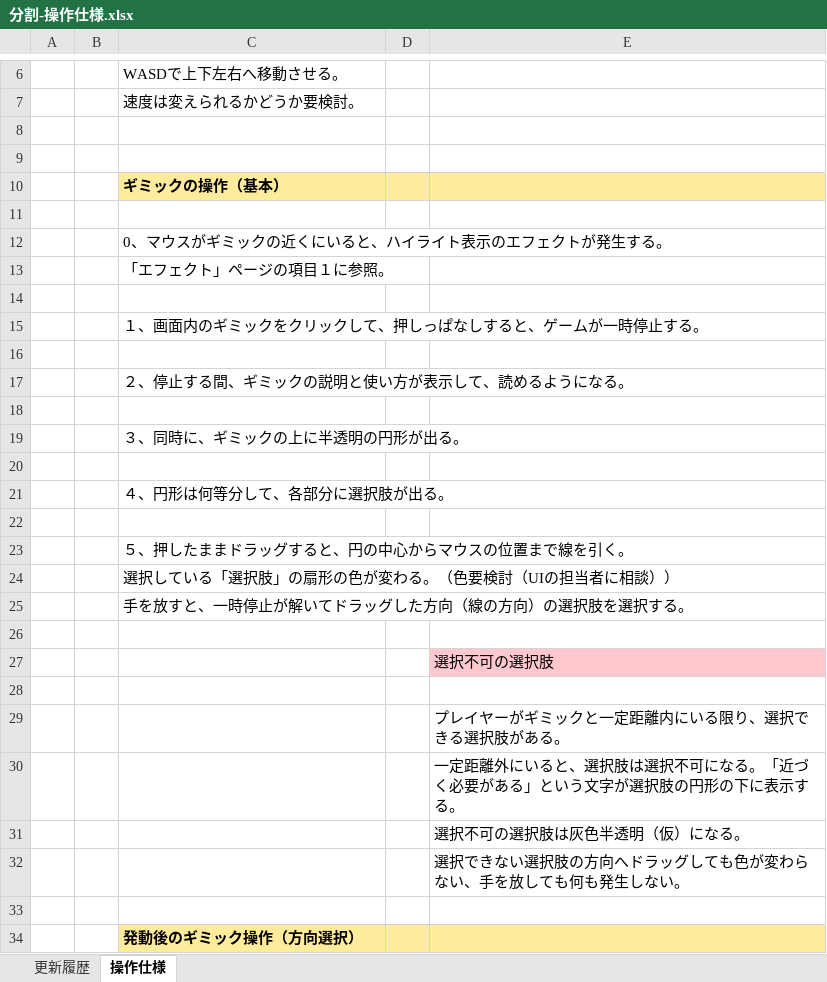
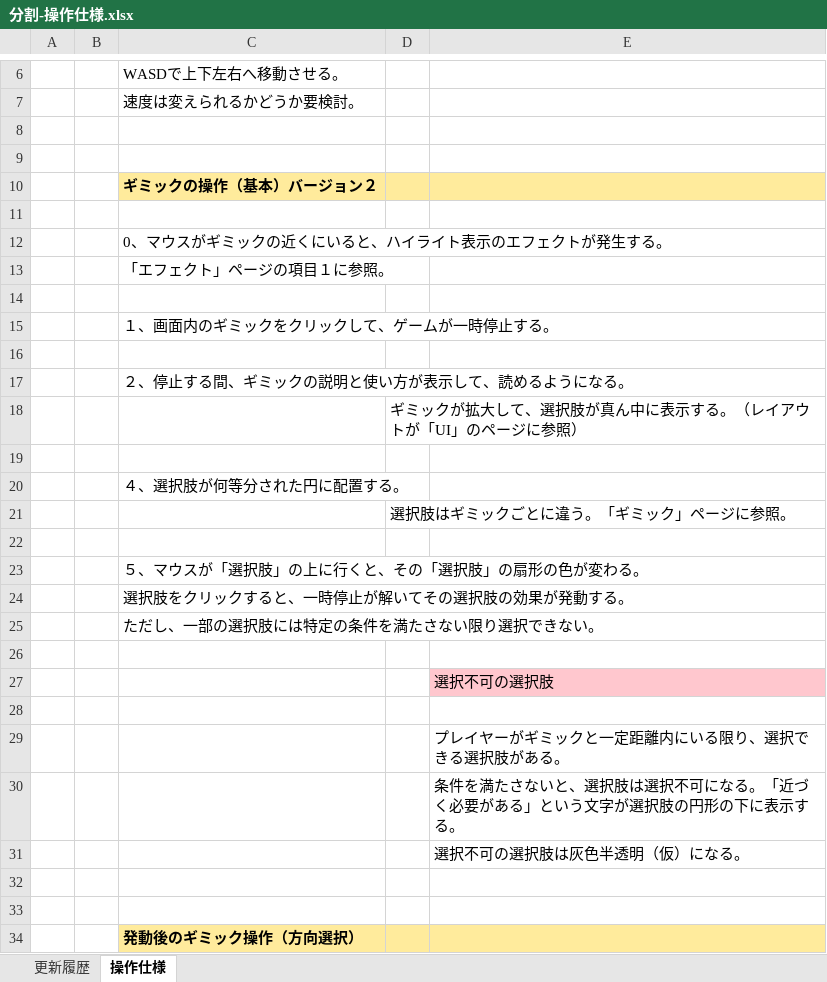
Before and after one commit to crazymarks/ghostcanguard_file, an Excel workbook: 仕様書/分割/分割-操作仕様.xlsx, sheet 操作仕様, drawn as a sheet; only a part is shown, gaps mark what is left out; values as stored, in another font and other column widths than the file's, no borders; charts and pictures not drawn; removed rows and columns are numbered as before the commit, all else as after; the diff covers the shown part only; the diff names each change by its address in the sheet, - before the commit and + after, or states it on an @@ line.

```diff
--- a/仕様書/分割/分割-操作仕様.xlsx (sheet 操作仕様)
+++ b/仕様書/分割/分割-操作仕様.xlsx (sheet 操作仕様)
-C10: ギミックの操作（基本）
+C10: ギミックの操作（基本）バージョン２
-C15: １、画面内のギミックをクリックして、押しっぱなしすると、ゲームが一時停止する。
+C15: １、画面内のギミックをクリックして、ゲームが一時停止する。
+row 18:  |  |  | ギミックが拡大して、選択肢が真ん中に表示する。（レイアウトが「UI」のページに参照）
-C20: ３、同時に、ギミックの上に半透明の円形が出る。
+C20: ４、選択肢が何等分された円に配置する。
+row 21:  |  |  | 選択肢はギミックごとに違う。「ギミック」ページに参照。
-C23: ４、円形は何等分して、各部分に選択肢が出る。
+C23: ５、マウスが「選択肢」の上に行くと、その「選択肢」の扇形の色が変わる。
-row 22: (empty)
-C24: ５、押したままドラッグすると、円の中心からマウスの位置まで線を引く。
+C24: 選択肢をクリックすると、一時停止が解いてその選択肢の効果が発動する。
-C25: 選択している「選択肢」の扇形の色が変わる。（色要検討（UIの担当者に相談））
+C25: ただし、一部の選択肢には特定の条件を満たさない限り選択できない。
@@ row 25 moved to row 65: 手を放すと、一時停止が解いてドラッグした方向（線の方向）の選択肢を選択する。 @@
-E30: 一定距離外にいると、選択…
+E30: 条件を満たさないと、選択…
-E32: 選択できない選択肢の方向へドラッグしても色が変わらない、手を放しても何も発生しない。
+E32: (empty)
```
Also changed, not shown: 26 added rows elsewhere in this sheet, sheet 更新履歴, charts or pictures, 仕様書/分割/分割-AI.xlsx, 仕様書/分割/分割-ギミック.xlsx.
